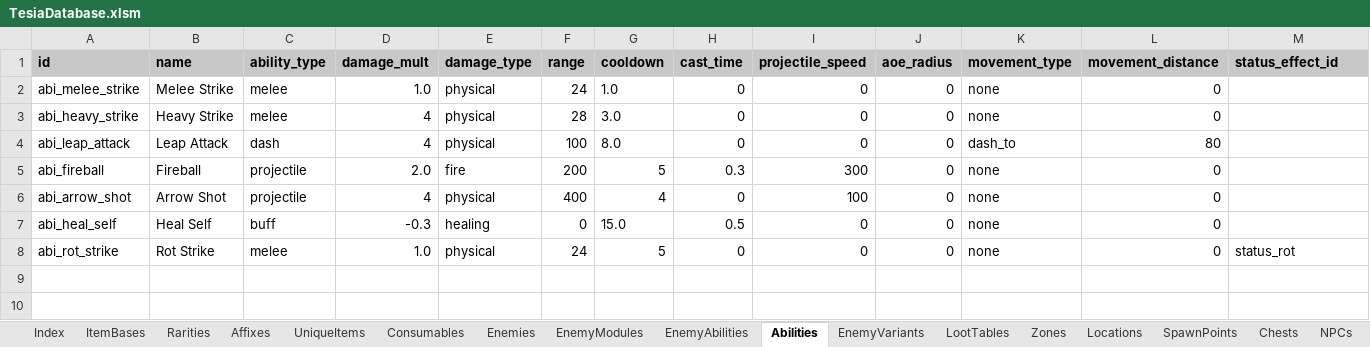
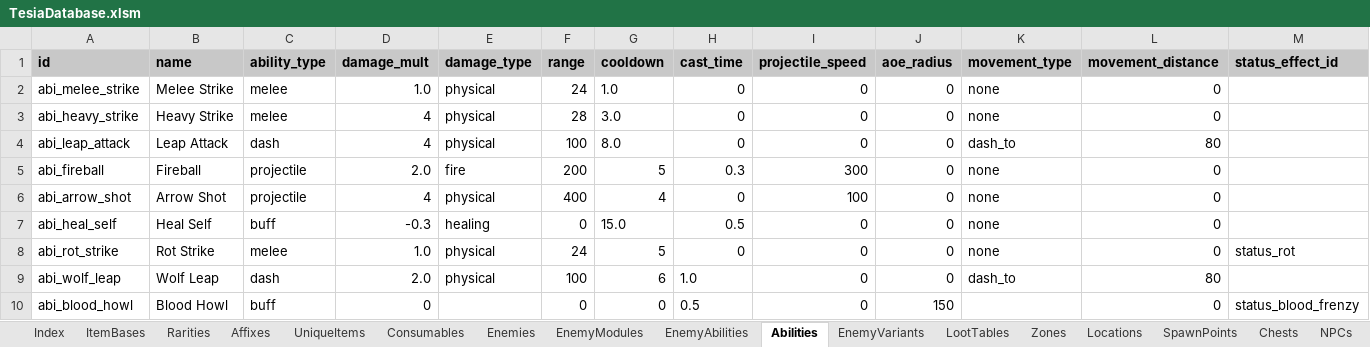
Before and after one commit to MatousHruska/MobileTestia, an Excel workbook: databases/TesiaDatabase.xlsm, sheet Abilities, drawn as a sheet; only a part is shown; values as stored, in another font and other column widths than the file's, no borders; rows hold the shown columns only; the diff names each change by its address in the sheet, - before the commit and + after, or states it on an @@ line.

```diff
--- a/databases/TesiaDatabase.xlsm (sheet Abilities)
+++ b/databases/TesiaDatabase.xlsm (sheet Abilities)
+row 9: abi_wolf_leap | Wolf Leap | dash | 2.0 | physical | 100 | 6 | 1.0 | 0 | 0 | dash_to | 80
+row 10: abi_blood_howl | Blood Howl | buff | 0 |  | 0 | 0 | 0.5 | 0 | 150 |  | 0 | status_blood_frenzy
```
Also changed, not shown: sheet Enemies, sheet StatusEffects, sheet EnemyModules, sheet LootTables, sheet EnemyAbilities, other sheet tabs, 6 other files.
